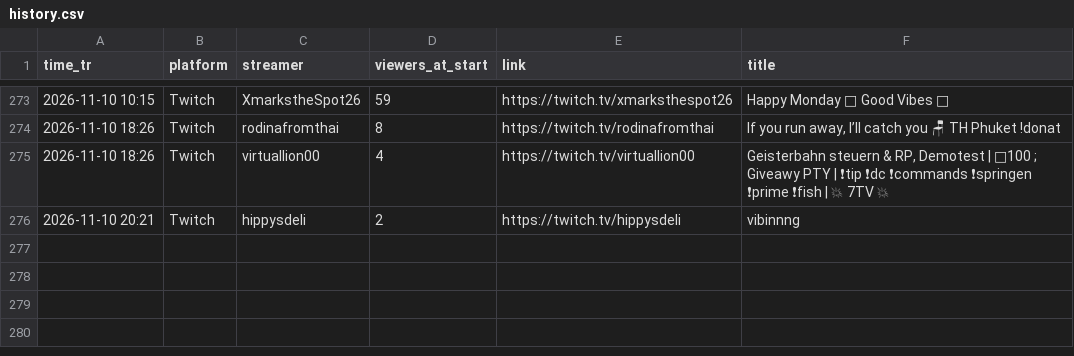
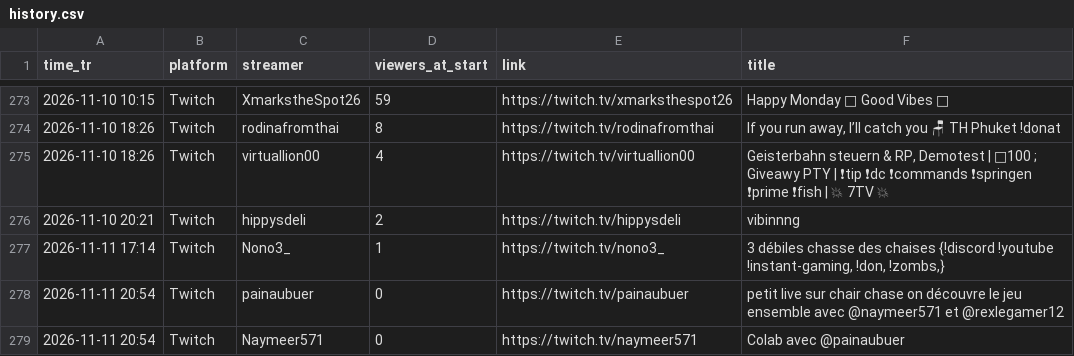
Before and after one commit to xerephea/ChairchaseTwitch, a CSV file: history.csv, drawn as a sheet; only a part is shown, gaps mark what is left out; the diff names each change by its address in the sheet, - before the commit and + after, or states it on an @@ line.

```diff
--- a/history.csv
+++ b/history.csv
+row 277: 2026-11-11 17:14 | Twitch | Nono3_ | 1 | https://twitch.tv/nono3_ | 3 débiles chasse des chaises {!discord !youtube !instant-gaming, !don, !zombs,}
+row 278: 2026-11-11 20:54 | Twitch | painaubuer | 0 | https://twitch.tv/painaubuer | petit live sur chair chase on découvre le jeu ensemble avec @naymeer571 et @rexlegamer12
+row 279: 2026-11-11 20:54 | Twitch | Naymeer571 | 0 | https://twitch.tv/naymeer571 | Colab avec @painaubuer
```
Also changed, not shown: 1 other file.
